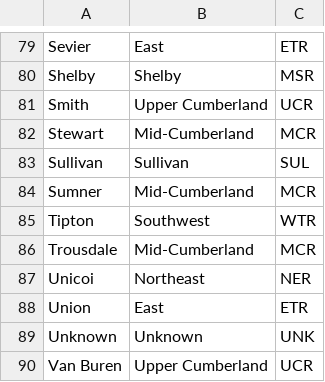
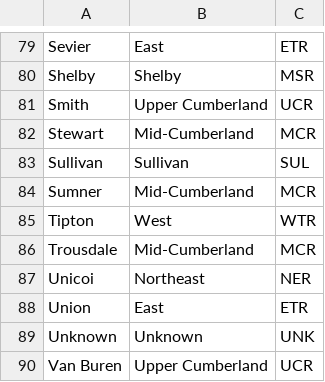
Before and after one commit to TDH-SSI-Hub/TNgeocodeR, a CSV file: data-raw/regions/county_to_region.csv, drawn as a sheet; only a part is shown, gaps mark what is left out; the diff covers the shown part only.

```diff
--- a/data-raw/regions/county_to_region.csv
+++ b/data-raw/regions/county_to_region.csv
@@ -84,3 +84,3 @@ Sullivan,Sullivan,SUL
 Sumner,Mid-Cumberland,MCR
-Tipton,Southwest,WTR
+Tipton,West,WTR
 Trousdale,Mid-Cumberland,MCR
```
Also changed, not shown: 27 edited cells elsewhere in this file, 1 other file.
